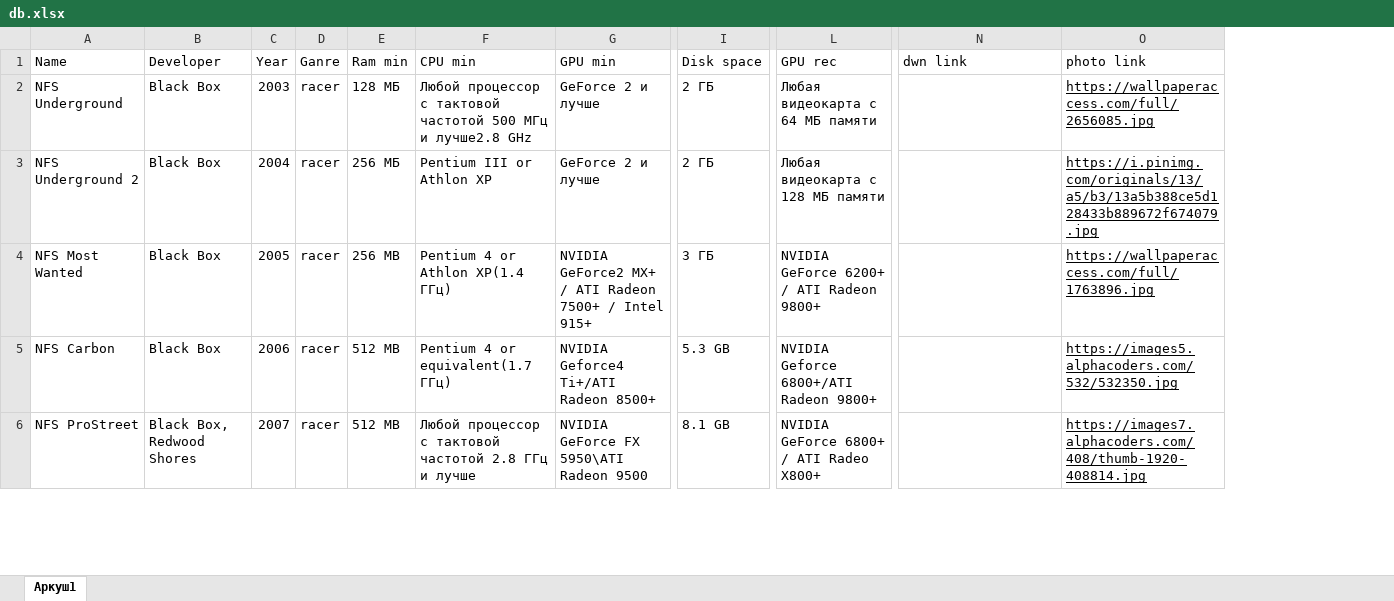
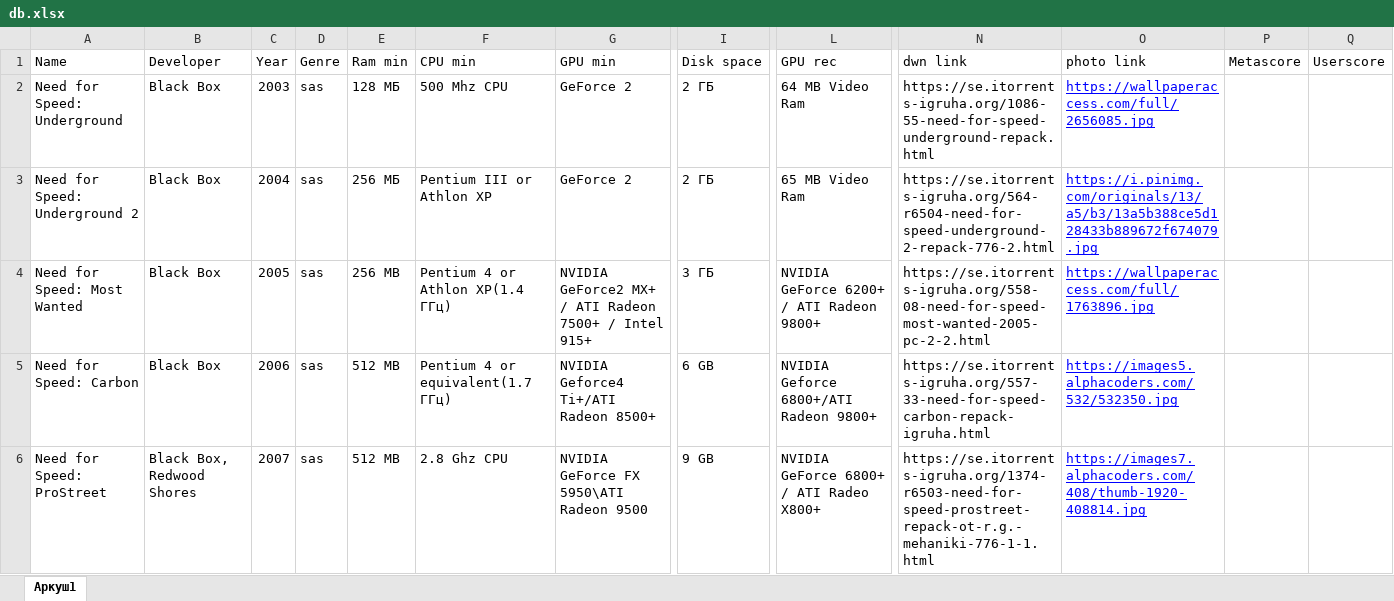
Before and after one commit to agcl-x/game-bot, an Excel workbook: db.xlsx, sheet Аркуш1, drawn as a sheet; only a part is shown, gaps mark what is left out; values as stored, in another font and other column widths than the file's, no borders; charts and pictures not drawn; removed rows and columns are numbered as before the commit, all else as after; the diff covers the shown part only; the diff names each change by its address in the sheet, - before the commit and + after, or states it on an @@ line.

Commit message:
Add files via upload

```diff
--- a/db.xlsx (sheet Аркуш1)
+++ b/db.xlsx (sheet Аркуш1)
-column D (Ganre), rows 2-6: all racer
+column D (Genre), rows 2-6: all sas
+column P (Metascore), empty
+column Q (Userscore), empty
-A2 (Name): NFS Underground
+A2 (Name): Need for Speed: Underground
-F2 (CPU min): Любой процессор с тактовой частотой 500 МГц и лучше2.8 GHz
+F2 (CPU min): 500 Mhz CPU
-G2:G3 (GPU min): GeForce 2 и лучше
+G2:G3 (GPU min): GeForce 2
-L2 (GPU rec): Любая видеокарта с 64 МБ памяти
+L2 (GPU rec): 64 MB Video Ram
-N2 (dwn link): (empty)
+N2 (dwn link): https://se.itorrents-igruha.org/1086-55-need-for-speed-underground-repack.html
-O2:O6 text colour: black
+O2:O6 text colour: #0000FF
-A3 (Name): NFS Underground 2
+A3 (Name): Need for Speed: Underground 2
-L3 (GPU rec): Любая видеокарта с 128 МБ памяти
+L3 (GPU rec): 65 MB Video Ram
-N3 (dwn link): (empty)
+N3 (dwn link): https://se.itorrents-igruha.org/564-r6504-need-for-speed-underground-2-repack-776-2.html
-A4 (Name): NFS Most Wanted
+A4 (Name): Need for Speed: Most Wanted
-N4 (dwn link): (empty)
+N4 (dwn link): https://se.itorrents-igruha.org/558-08-need-for-speed-most-wanted-2005-pc-2-2.html
-A5 (Name): NFS Carbon
+A5 (Name): Need for Speed: Carbon
-I5 (Disk space): 5.3 GB
+I5 (Disk space): 6 GB
-N5 (dwn link): (empty)
+N5 (dwn link): https://se.itorrents-igruha.org/557-33-need-for-speed-carbon-repack-igruha.html
-A6 (Name): NFS ProStreet
+A6 (Name): Need for Speed: ProStreet
-F6 (CPU min): Любой процессор с тактовой частотой 2.8 ГГц и лучше
+F6 (CPU min): 2.8 Ghz CPU
-I6 (Disk space): 8.1 GB
+I6 (Disk space): 9 GB
-N6 (dwn link): (empty)
+N6 (dwn link): https://se.itorrents-igruha.org/1374-r6503-need-for-speed-prostreet-repack-ot-r.g.-mehaniki-776-1-1.html
```
Also changed, not shown: 78 added rows, 17 removed rows, 267 edited cells and cell formats elsewhere in this sheet, charts or pictures.
